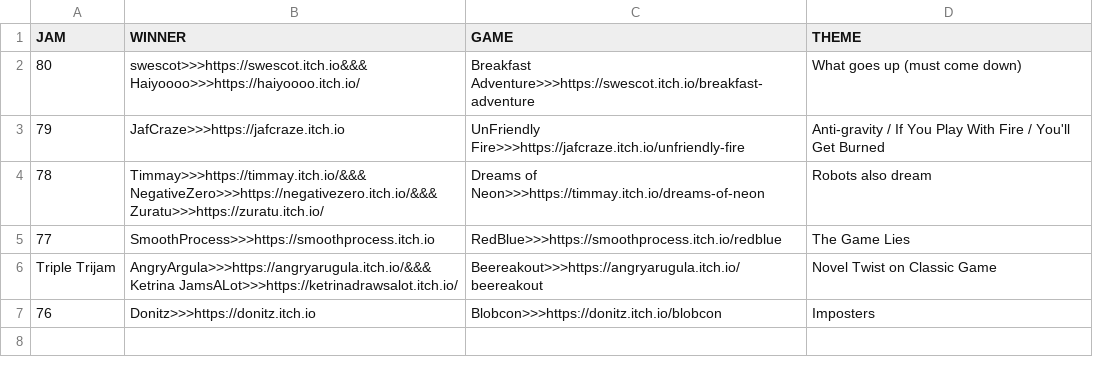
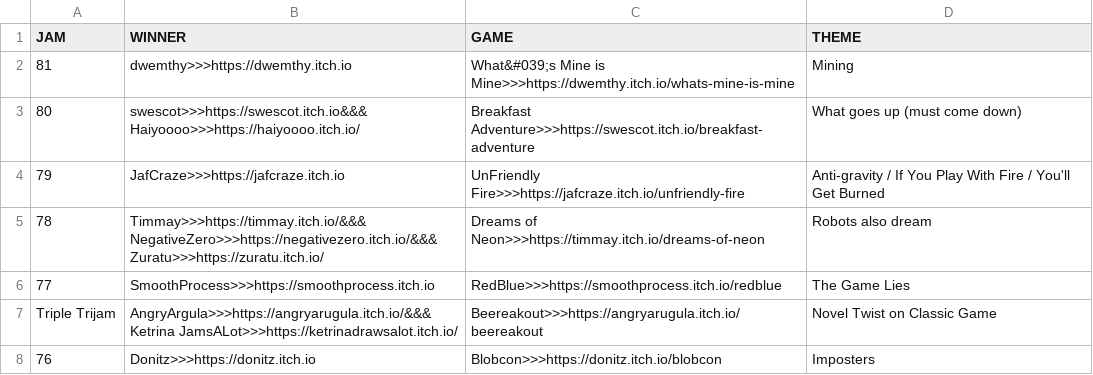
Before and after one commit to ZpeedTube/trijam, a CSV file: docs/data/winners_76-100.csv, drawn as a sheet.

Commit message:
Auto-updated

```diff
--- a/docs/data/winners_76-100.csv
+++ b/docs/data/winners_76-100.csv
@@ -1,2 +1,3 @@
 JAM,WINNER,GAME,THEME
+81,dwemthy>>>https://dwemthy.itch.io,What&#039;s Mine is Mine>>>https://dwemthy.itch.io/whats-mine-is-mine, Mining
 80,swescot>>>https://swescot.itch.io&&& Haiyoooo>>>https://haiyoooo.itch.io/,Breakfast Adventure>>>https://swescot.itch.io/breakfast-adventure, What goes up (must come down)
```
